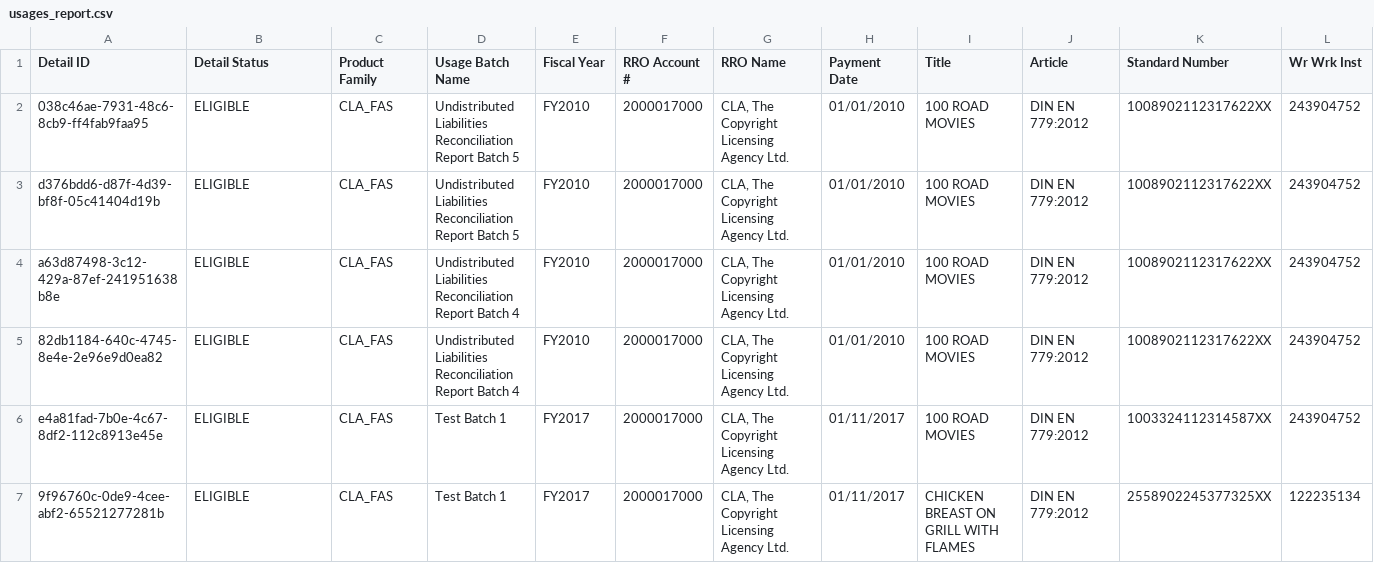
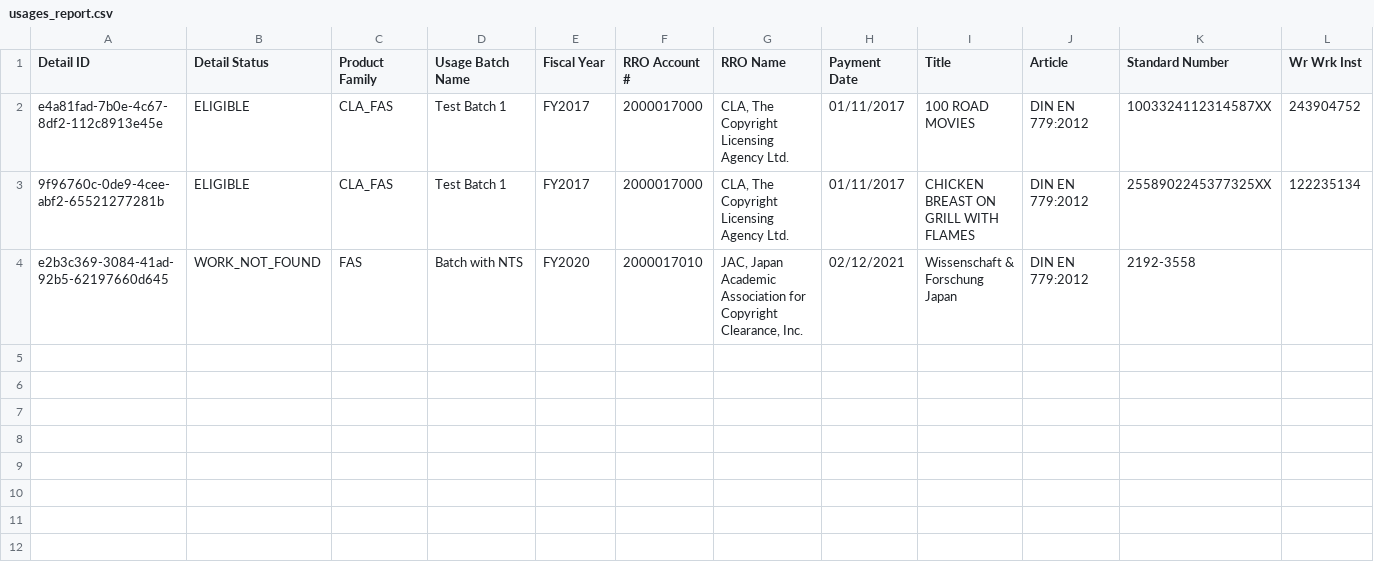
Before and after one commit to Dzmitry-Basiachenka/dist-foreign-aliakh, a CSV file: dist-foreign-repository/src/testInteg/resources/com/copyright/rup/dist/foreign/repository/impl/csv/usages_report.csv, drawn as a sheet; only a part is shown; removed rows and columns are numbered as before the commit, all else as after; rows hold the shown columns only; the diff names each change by its address in the sheet, - before the commit and + after, or states it on an @@ line.

```diff
--- a/dist-foreign-repository/src/testInteg/resources/com/copyright/rup/dist/foreign/repository/impl/csv/usages_report.csv
+++ b/dist-foreign-repository/src/testInteg/resources/com/copyright/rup/dist/foreign/repository/impl/csv/usages_report.csv
-row 2: 038c46ae-7931-48c6-8cb9-ff4fab9faa95 | ELIGIBLE | CLA_FAS | Undistributed Liabilities Reconciliation Report Batch 5 | FY2010 | 2000017000 | CLA, The Copyright Licensing Agency Ltd. | 01/01/2010 | 100 ROAD MOVIES | DIN EN 779:2012 | 1008902112317622XX | 243904752
-row 3: d376bdd6-d87f-4d39-bf8f-05c41404d19b | ELIGIBLE | CLA_FAS | Undistributed Liabilities Reconciliation Report Batch 5 | FY2010 | 2000017000 | CLA, The Copyright Licensing Agency Ltd. | 01/01/2010 | 100 ROAD MOVIES | DIN EN 779:2012 | 1008902112317622XX | 243904752
-row 4: a63d87498-3c12-429a-87ef-241951638b8e | ELIGIBLE | CLA_FAS | Undistributed Liabilities Reconciliation Report Batch 4 | FY2010 | 2000017000 | CLA, The Copyright Licensing Agency Ltd. | 01/01/2010 | 100 ROAD MOVIES | DIN EN 779:2012 | 1008902112317622XX | 243904752
-row 5: 82db1184-640c-4745-8e4e-2e96e9d0ea82 | ELIGIBLE | CLA_FAS | Undistributed Liabilities Reconciliation Report Batch 4 | FY2010 | 2000017000 | CLA, The Copyright Licensing Agency Ltd. | 01/01/2010 | 100 ROAD MOVIES | DIN EN 779:2012 | 1008902112317622XX | 243904752
+row 4: e2b3c369-3084-41ad-92b5-62197660d645 | WORK_NOT_FOUND | FAS | Batch with NTS | FY2020 | 2000017010 | JAC, Japan Academic Association for Copyright Clearance, Inc. | 02/12/2021 | Wissenschaft & Forschung Japan | DIN EN 779:2012 | 2192-3558
```
Also changed, not shown: dist-foreign-repository/src/testInteg/resources/com/copyright/rup/dist/foreign/repository/impl/csv/audit_usages_report.csv, dist-foreign-repository/src/testInteg/resources/com/copyright/rup/dist/foreign/repository/impl/csv/research_status_report.csv, 9 other files.
